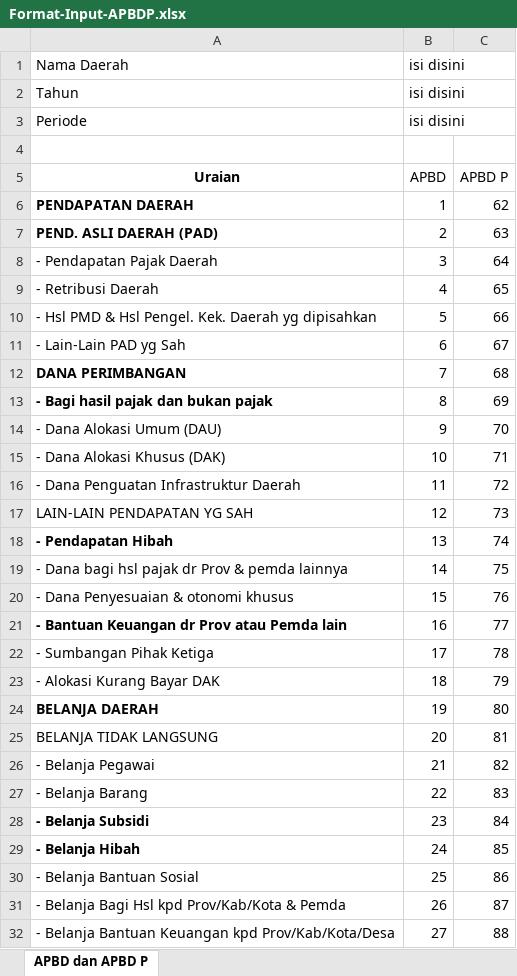
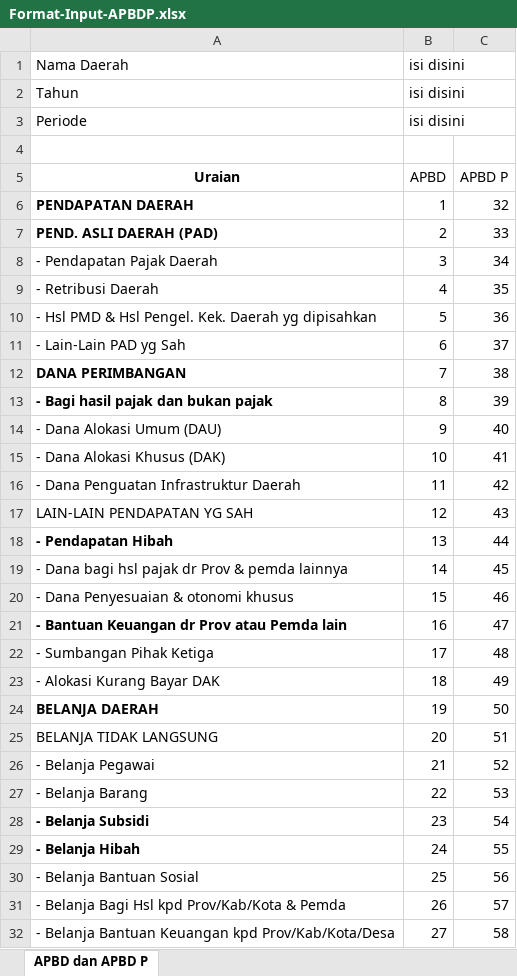
Before and after one commit to wicak29/keprakdibi, an Excel workbook: Format-Input-APBDP.xlsx, sheet APBD dan APBD P, drawn as a sheet; only a part is shown; values as stored, in another font and other column widths than the file's, no borders; the diff covers the shown part only; the diff names each change by its address in the sheet, - before the commit and + after, or states it on an @@ line.

Commit message:
add table in import

```diff
--- a/Format-Input-APBDP.xlsx (sheet APBD dan APBD P)
+++ b/Format-Input-APBDP.xlsx (sheet APBD dan APBD P)
-C6: 62
+C6: 32
-C7: 63
+C7: 33
-C8: 64
+C8: 34
-C9: 65
+C9: 35
-C10: 66
+C10: 36
-C11: 67
+C11: 37
-C12: 68
+C12: 38
-C13: 69
+C13: 39
-C14: 70
+C14: 40
-C15: 71
+C15: 41
-C16: 72
+C16: 42
-C17: 73
+C17: 43
-C18: 74
+C18: 44
-C19: 75
+C19: 45
-C20: 76
+C20: 46
-C21: 77
+C21: 47
-C22: 78
+C22: 48
-C23: 79
+C23: 49
-C24: 80
+C24: 50
-C25: 81
+C25: 51
-C26: 82
+C26: 52
-C27: 83
+C27: 53
-C28: 84
+C28: 54
-C29: 85
+C29: 55
-C30: 86
+C30: 56
-C31: 87
+C31: 57
-C32: 88
+C32: 58
```
Also changed, not shown: 14 edited cells elsewhere in this sheet, 4 other files.
